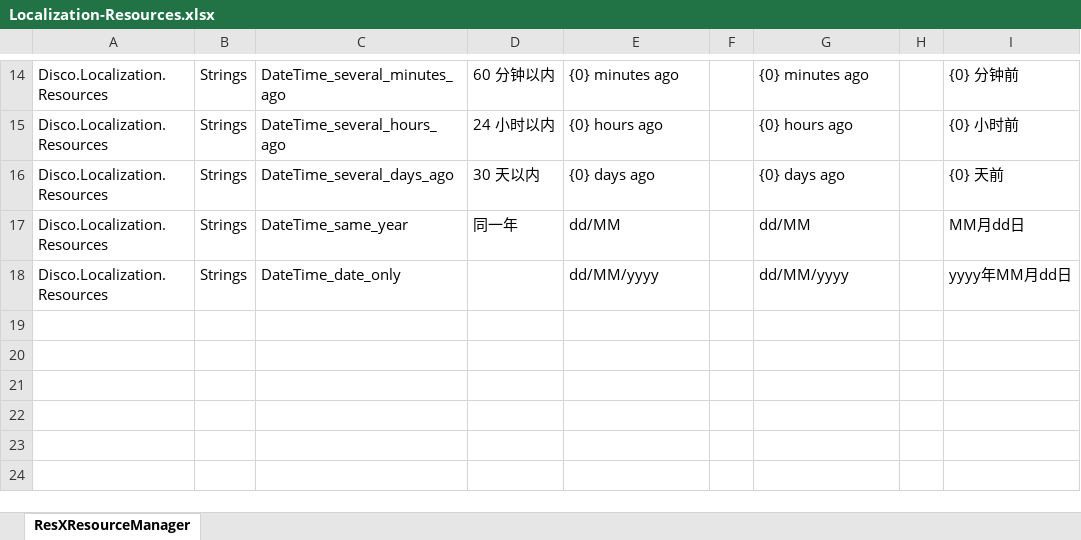
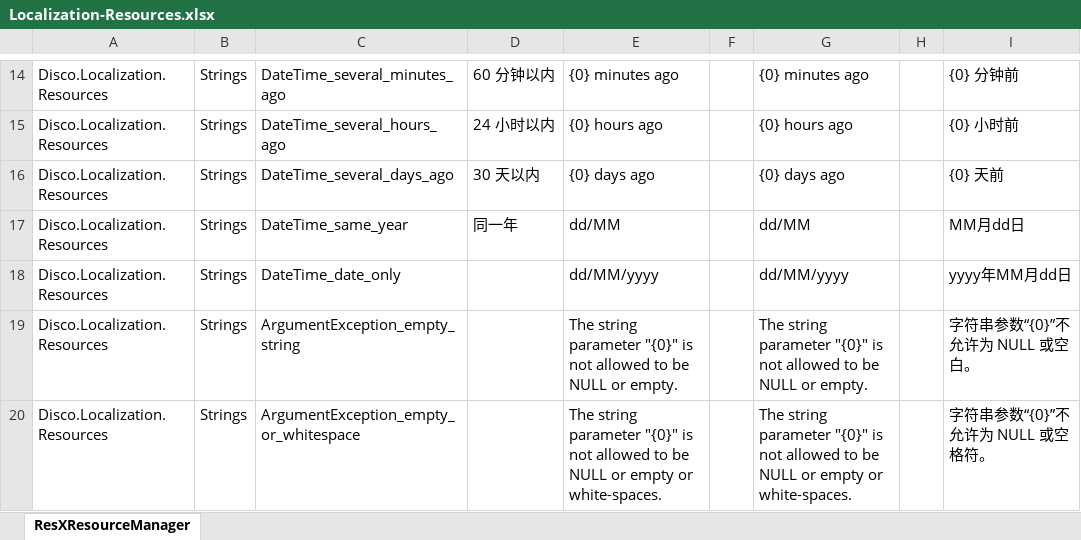
Before and after one commit to niacomsoft/disco, an Excel workbook: assets/Localization-Resources.xlsx, sheet ResXResourceManager, drawn as a sheet; only a part is shown, gaps mark what is left out; values as stored, in another font and other column widths than the file's, no borders; the diff names each change by its address in the sheet, - before the commit and + after, or states it on an @@ line.

```diff
--- a/assets/Localization-Resources.xlsx (sheet ResXResourceManager)
+++ b/assets/Localization-Resources.xlsx (sheet ResXResourceManager)
+row 19: Disco.Localization.Resources | Strings | ArgumentException_empty_string |  | The string parameter "{0}" is not allowed to be NULL or empty. |  | The string parameter "{0}" is not allowed to be NULL or empty. |  | 字符串参数“{0}”不允许为 NULL 或空白。
+row 20: Disco.Localization.Resources | Strings | ArgumentException_empty_or_whitespace |  | The string parameter "{0}" is not allowed to be NULL or empty or white-spaces. |  | The string parameter "{0}" is not allowed to be NULL or empty or white-spaces. |  | 字符串参数“{0}”不允许为 NULL 或空格符。
```
Also changed, not shown: 16 other files.
